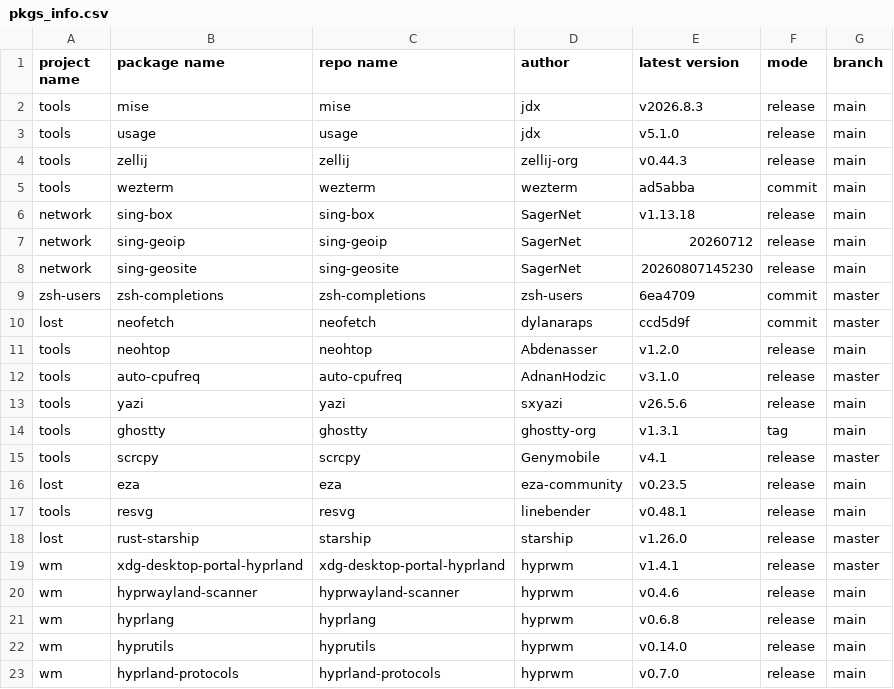
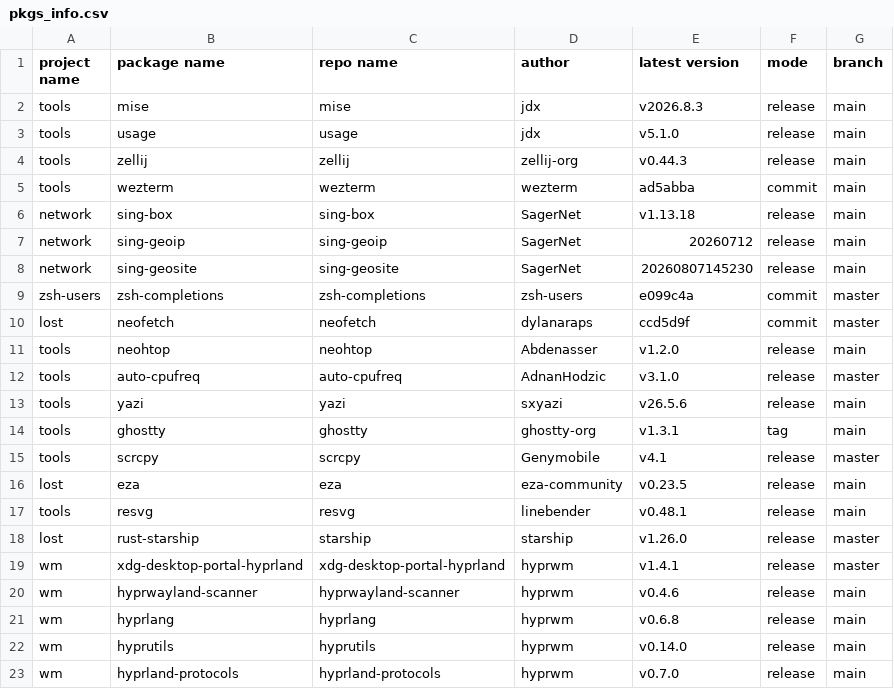
Before and after one commit to calyle/pkgs, a CSV file: .github/pkgs_info.csv, drawn as a sheet.

```diff
--- a/.github/pkgs_info.csv
+++ b/.github/pkgs_info.csv
@@ -8,3 +8,3 @@ network,sing-geoip,sing-geoip,SagerNet,20260712,release,main
 network,sing-geosite,sing-geosite,SagerNet,20260807145230,release,main
-zsh-users,zsh-completions,zsh-completions,zsh-users,6ea4709,commit,master
+zsh-users,zsh-completions,zsh-completions,zsh-users,e099c4a,commit,master
 lost,neofetch,neofetch,dylanaraps,ccd5d9f,commit,master
```
